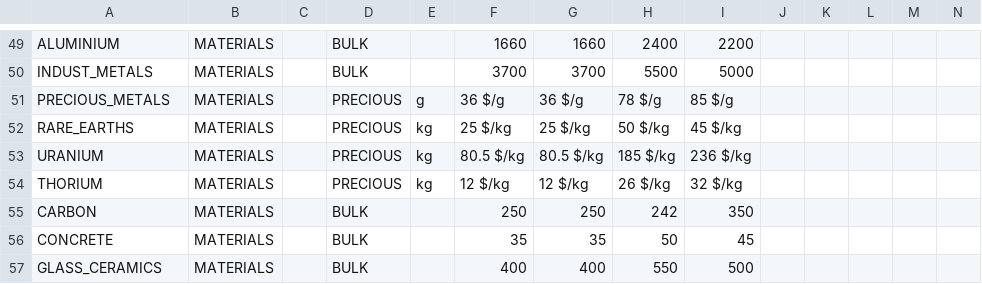
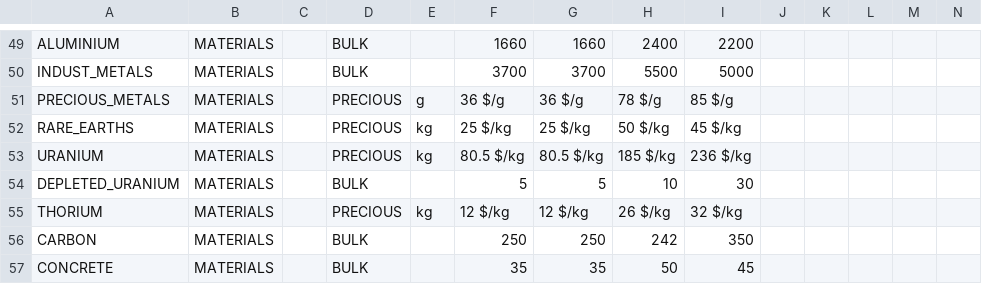
Before and after one commit to t2civ/astropolis_research, a TSV file: tables/resources.tsv, drawn as a sheet; only a part is shown, gaps mark what is left out; the shorter side is filled out with more unchanged rows; rows hold the shown columns only; the diff names each change by its address in the sheet, - before the commit and + after, or states it on an @@ line.

Commit message:
Add Depleted Uranium and fix related operations

```diff
--- a/tables/resources.tsv
+++ b/tables/resources.tsv
+row 54: DEPLETED_URANIUM | MATERIALS |  | BULK |  | 5 | 5 | 10 | 30
```
Also changed, not shown: tables/operations.tsv, 1 other file.
